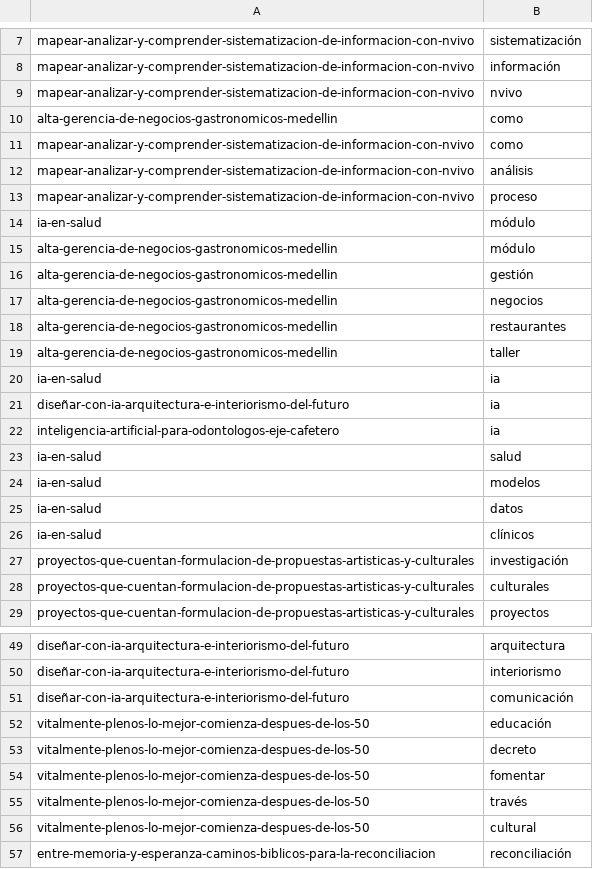
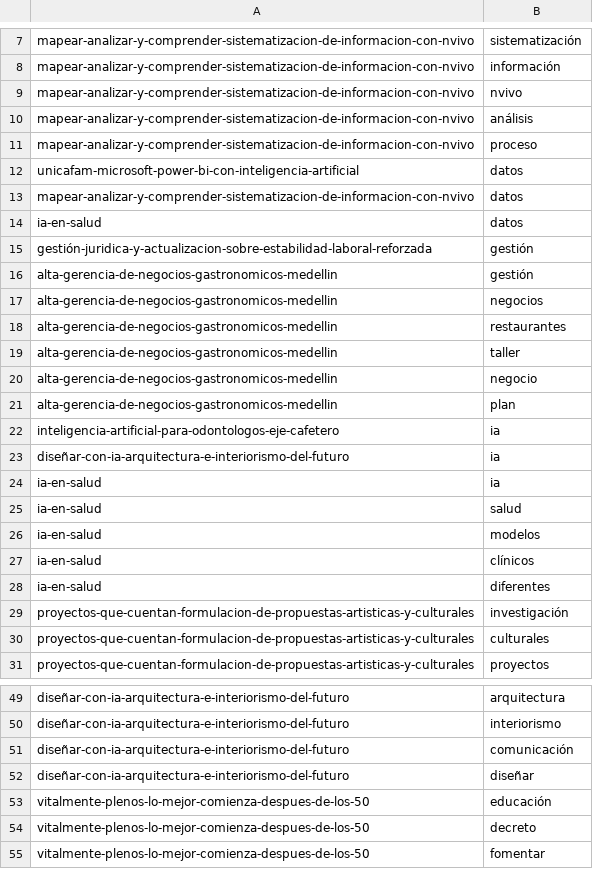
Before and after one commit to JorgeHSLA/AnaliticaDeDatos, a CSV file: output.csv, drawn as a sheet; only a part is shown, gaps mark what is left out; the shorter side is filled out with more unchanged rows; the diff covers the shown part only.

```diff
--- a/output.csv
+++ b/output.csv
@@ -9,8 +9,8 @@ mapear-analizar-y-comprender-sistematizacion-de-informacion-con-nvivo|informaci
 mapear-analizar-y-comprender-sistematizacion-de-informacion-con-nvivo|nvivo
-alta-gerencia-de-negocios-gastronomicos-medellin|como
-mapear-analizar-y-comprender-sistematizacion-de-informacion-con-nvivo|como
 mapear-analizar-y-comprender-sistematizacion-de-informacion-con-nvivo|análisis
 mapear-analizar-y-comprender-sistematizacion-de-informacion-con-nvivo|proceso
-ia-en-salud|módulo
-alta-gerencia-de-negocios-gastronomicos-medellin|módulo
+unicafam-microsoft-power-bi-con-inteligencia-artificial|datos
+mapear-analizar-y-comprender-sistematizacion-de-informacion-con-nvivo|datos
+ia-en-salud|datos
+gestión-juridica-y-actualizacion-sobre-estabilidad-laboral-reforzada|gestión
 alta-gerencia-de-negocios-gastronomicos-medellin|gestión
@@ -19,9 +19,11 @@ alta-gerencia-de-negocios-gastronomicos-medellin|restaurantes
 alta-gerencia-de-negocios-gastronomicos-medellin|taller
+alta-gerencia-de-negocios-gastronomicos-medellin|negocio
+alta-gerencia-de-negocios-gastronomicos-medellin|plan
+inteligencia-artificial-para-odontologos-eje-cafetero|ia
+diseñar-con-ia-arquitectura-e-interiorismo-del-futuro|ia
 ia-en-salud|ia
-diseñar-con-ia-arquitectura-e-interiorismo-del-futuro|ia
-inteligencia-artificial-para-odontologos-eje-cafetero|ia
 ia-en-salud|salud
 ia-en-salud|modelos
-ia-en-salud|datos
 ia-en-salud|clínicos
+ia-en-salud|diferentes
 proyectos-que-cuentan-formulacion-de-propuestas-artisticas-y-culturales|investigación
@@ -51,2 +51,3 @@ diseñar-con-ia-arquitectura-e-interiorismo-del-futuro|interiorismo
 diseñar-con-ia-arquitectura-e-interiorismo-del-futuro|comunicación
+diseñar-con-ia-arquitectura-e-interiorismo-del-futuro|diseñar
 vitalmente-plenos-lo-mejor-comienza-despues-de-los-50|educación
```
Also changed, not shown: 25 added rows, 4 removed rows and 1 edited cell elsewhere in this file, 2 other files.
